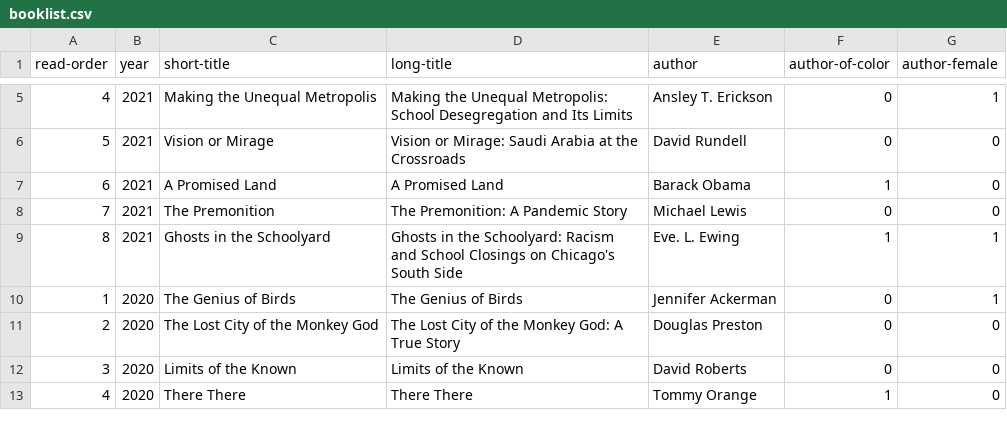
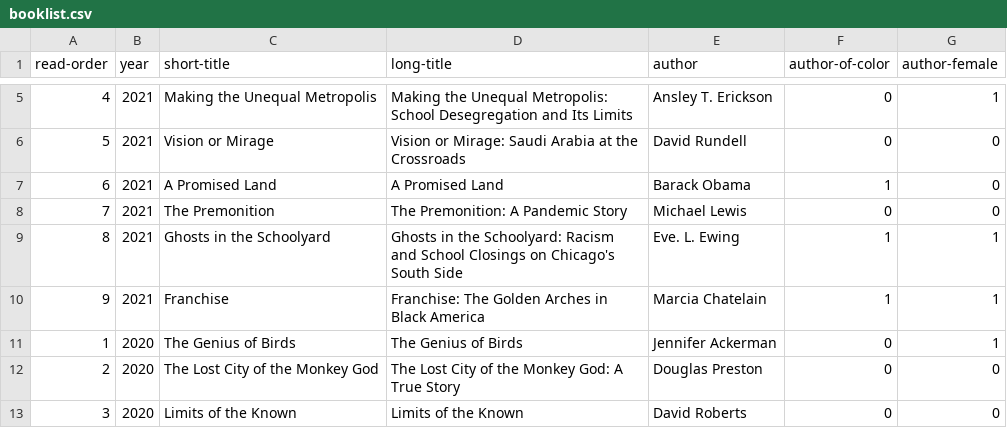
Before and after one commit to davemoyer/books-interactive, a CSV file: booklist.csv, drawn as a sheet; only a part is shown, gaps mark what is left out; the shorter side is filled out with more unchanged rows.

Commit message:
add Franchise

```diff
--- a/booklist.csv
+++ b/booklist.csv
@@ -9,2 +9,3 @@ read-order,year,short-title,long-title,author,author-of-color,author-female
 8,2021,Ghosts in the Schoolyard,Ghosts in the Schoolyard: Racism and School Closings on Chicago's South Side,Eve. L. Ewing,1,1
+9,2021,Franchise,Franchise: The Golden Arches in Black America,Marcia Chatelain,1,1
 1,2020,The Genius of Birds ,The Genius of Birds ,Jennifer Ackerman,0,1
```
Also changed, not shown: pullitzer.csv.
